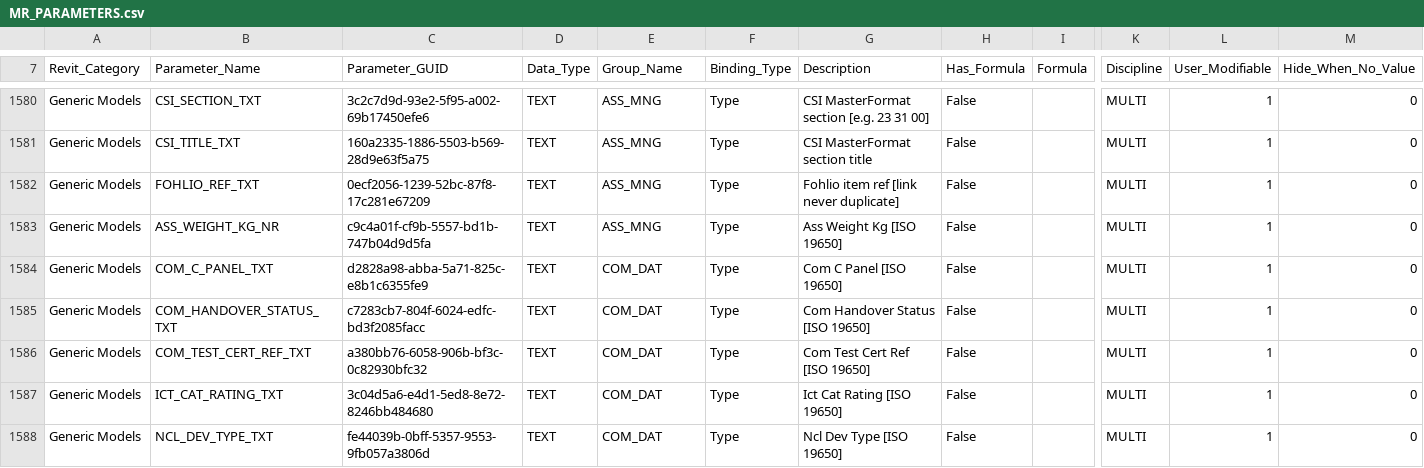
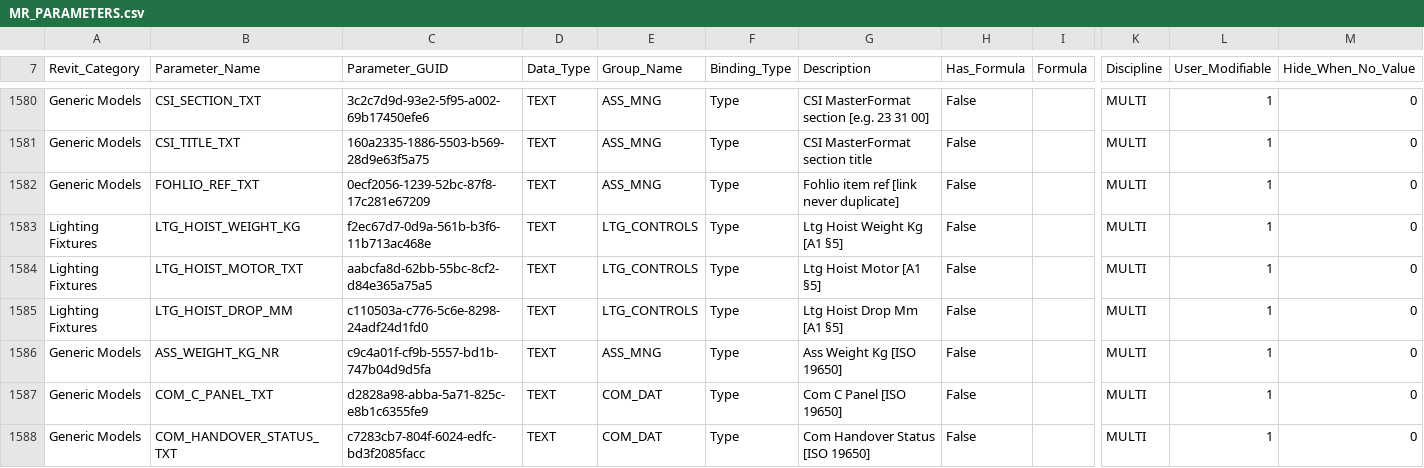
Before and after one commit to beckykyomugisha/STINGTOOLS, a CSV file: StingTools/Data/MR_PARAMETERS.csv, drawn as a sheet; only a part is shown, gaps mark what is left out; the shorter side is filled out with more unchanged rows; rows hold the shown columns only; the diff names each change by its address in the sheet, - before the commit and + after, or states it on an @@ line.

```diff
--- a/StingTools/Data/MR_PARAMETERS.csv
+++ b/StingTools/Data/MR_PARAMETERS.csv
+row 1583: Lighting Fixtures | LTG_HOIST_WEIGHT_KG | f2ec67d7-0d9a-561b-b3f6-11b713ac468e | TEXT | LTG_CONTROLS | Type | Ltg Hoist Weight Kg [A1 §5] | False |  | MULTI | 1 | 0
+row 1584: Lighting Fixtures | LTG_HOIST_MOTOR_TXT | aabcfa8d-62bb-55bc-8cf2-d84e365a75a5 | TEXT | LTG_CONTROLS | Type | Ltg Hoist Motor [A1 §5] | False |  | MULTI | 1 | 0
+row 1585: Lighting Fixtures | LTG_HOIST_DROP_MM | c110503a-c776-5c6e-8298-24adf24d1fd0 | TEXT | LTG_CONTROLS | Type | Ltg Hoist Drop Mm [A1 §5] | False |  | MULTI | 1 | 0
```
Also changed, not shown: StingTools/Data/MR_SCHEDULES.csv, 5 other files.
